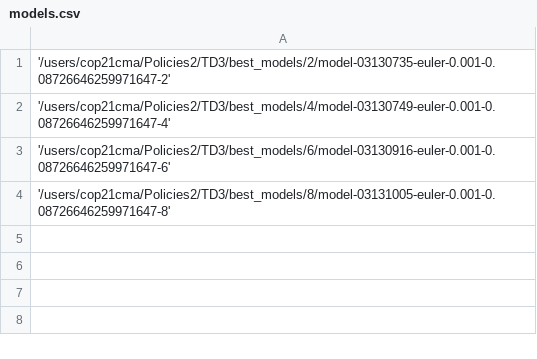
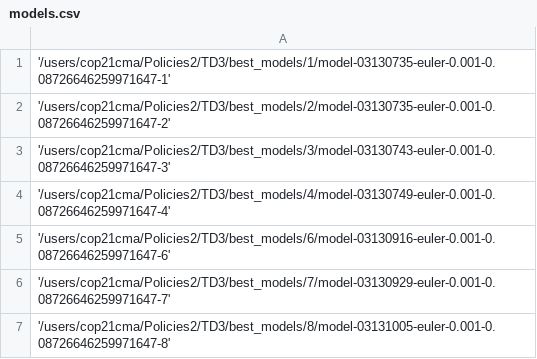
Before and after one commit to CatherineMAbraham/Policies2, a CSV file: Evaluation/models.csv, drawn as a sheet; the diff names each change by its address in the sheet, - before the commit and + after, or states it on an @@ line.

```diff
--- a/Evaluation/models.csv
+++ b/Evaluation/models.csv
+row 1: '/users/cop21cma/Policies2/TD3/best_models/1/model-03130735-euler-0.001-0.08726646259971647-1'
+row 3: '/users/cop21cma/Policies2/TD3/best_models/3/model-03130743-euler-0.001-0.08726646259971647-3'
+row 6: '/users/cop21cma/Policies2/TD3/best_models/7/model-03130929-euler-0.001-0.08726646259971647-7'
```
Also changed, not shown: 2 other files.
